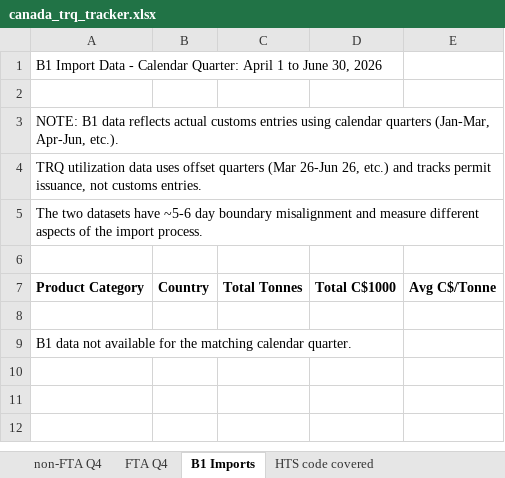
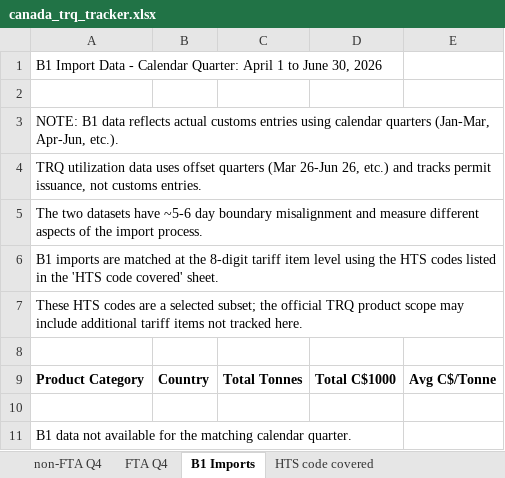
Before and after one commit to salt0401/Canada-Quota, an Excel workbook: data/canada_trq_tracker.xlsx, sheet B1 Imports, drawn as a sheet; values as stored, in another font and other column widths than the file's, no borders; the diff names each change by its address in the sheet, - before the commit and + after, or states it on an @@ line.

```diff
--- a/data/canada_trq_tracker.xlsx (sheet B1 Imports)
+++ b/data/canada_trq_tracker.xlsx (sheet B1 Imports)
+row 6: B1 imports are matched at the 8-digit tariff item level using the HTS codes listed in the 'HTS code covered' sheet.
+row 7: These HTS codes are a selected subset; the official TRQ product scope may include additional tariff items not tracked here.
```
Also changed, not shown: 6 other files.
